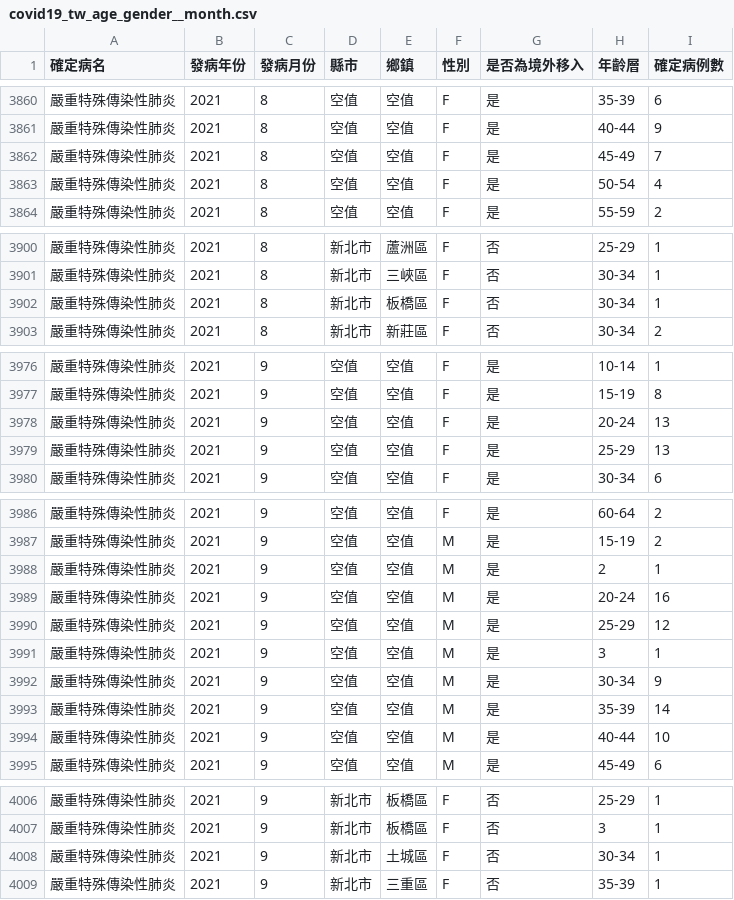
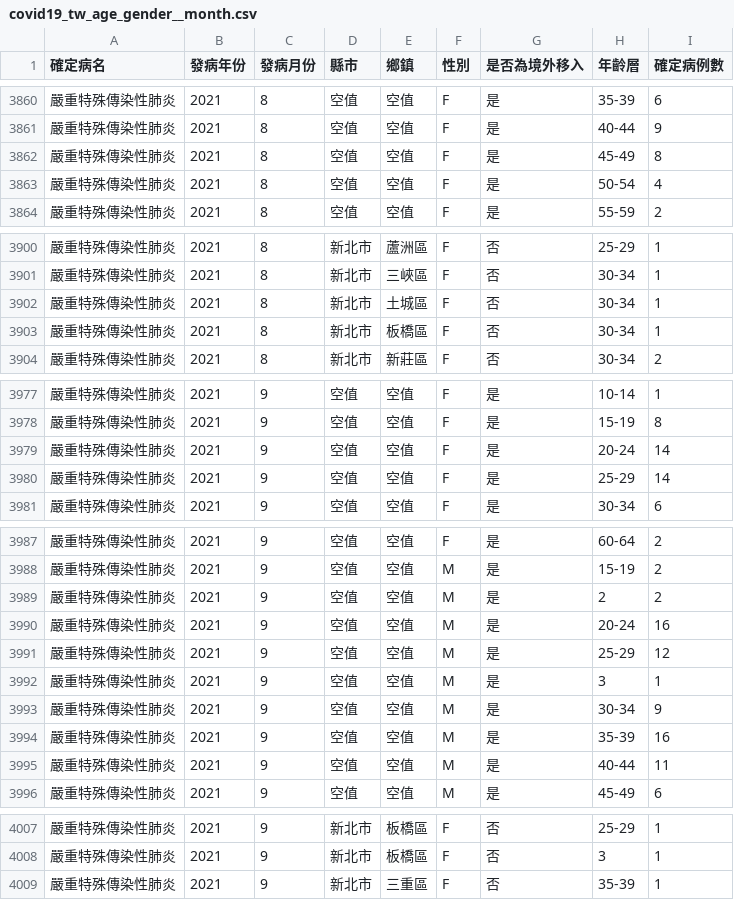
Before and after one commit to jf0510/nidss.cdc.gov.tw, a CSV file: data/covid19_tw_age_gender__month.csv, drawn as a sheet; only a part is shown, gaps mark what is left out.

```diff
--- a/data/covid19_tw_age_gender__month.csv
+++ b/data/covid19_tw_age_gender__month.csv
@@ -3861,3 +3861,3 @@
 嚴重特殊傳染性肺炎,2021,8,空值,空值,F,是,40-44,9
-嚴重特殊傳染性肺炎,2021,8,空值,空值,F,是,45-49,7
+嚴重特殊傳染性肺炎,2021,8,空值,空值,F,是,45-49,8
 嚴重特殊傳染性肺炎,2021,8,空值,空值,F,是,50-54,4
@@ -3901,2 +3901,3 @@
 嚴重特殊傳染性肺炎,2021,8,新北市,三峽區,F,否,30-34,1
+嚴重特殊傳染性肺炎,2021,8,新北市,土城區,F,否,30-34,1
 嚴重特殊傳染性肺炎,2021,8,新北市,板橋區,F,否,30-34,1
@@ -3977,4 +3978,4 @@
 嚴重特殊傳染性肺炎,2021,9,空值,空值,F,是,15-19,8
-嚴重特殊傳染性肺炎,2021,9,空值,空值,F,是,20-24,13
-嚴重特殊傳染性肺炎,2021,9,空值,空值,F,是,25-29,13
+嚴重特殊傳染性肺炎,2021,9,空值,空值,F,是,20-24,14
+嚴重特殊傳染性肺炎,2021,9,空值,空值,F,是,25-29,14
 嚴重特殊傳染性肺炎,2021,9,空值,空值,F,是,30-34,6
@@ -3987,3 +3988,3 @@
 嚴重特殊傳染性肺炎,2021,9,空值,空值,M,是,15-19,2
-嚴重特殊傳染性肺炎,2021,9,空值,空值,M,是,2,1
+嚴重特殊傳染性肺炎,2021,9,空值,空值,M,是,2,2
 嚴重特殊傳染性肺炎,2021,9,空值,空值,M,是,20-24,16
@@ -3992,4 +3993,4 @@
 嚴重特殊傳染性肺炎,2021,9,空值,空值,M,是,30-34,9
-嚴重特殊傳染性肺炎,2021,9,空值,空值,M,是,35-39,14
-嚴重特殊傳染性肺炎,2021,9,空值,空值,M,是,40-44,10
+嚴重特殊傳染性肺炎,2021,9,空值,空值,M,是,35-39,16
+嚴重特殊傳染性肺炎,2021,9,空值,空值,M,是,40-44,11
 嚴重特殊傳染性肺炎,2021,9,空值,空值,M,是,45-49,6
@@ -4007,3 +4008,2 @@
 嚴重特殊傳染性肺炎,2021,9,新北市,板橋區,F,否,3,1
-嚴重特殊傳染性肺炎,2021,9,新北市,土城區,F,否,30-34,1
 嚴重特殊傳染性肺炎,2021,9,新北市,三重區,F,否,35-39,1
```
Also changed, not shown: 1 other file.
